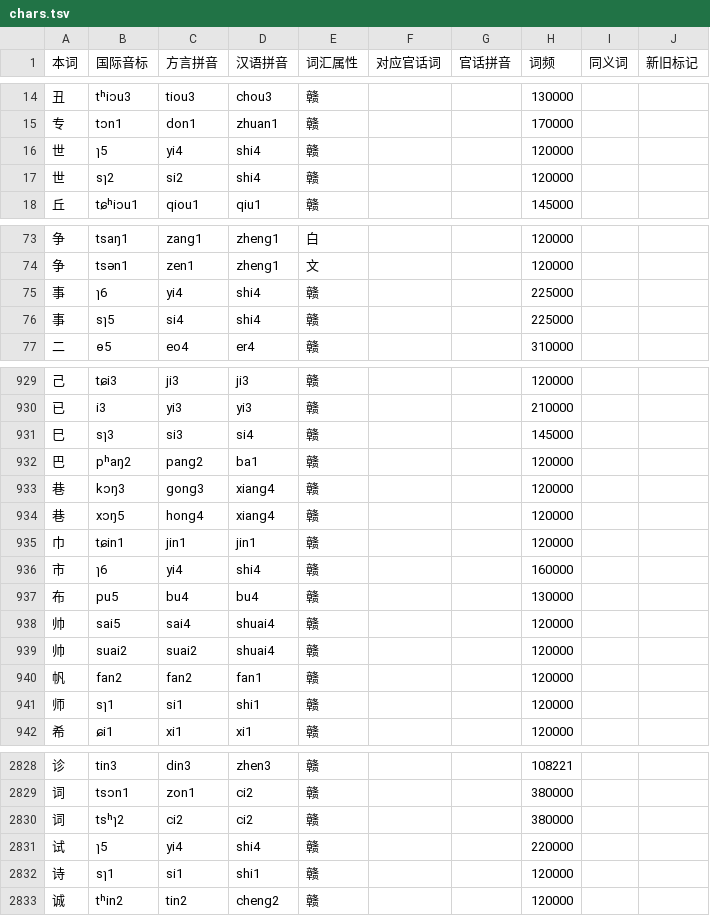
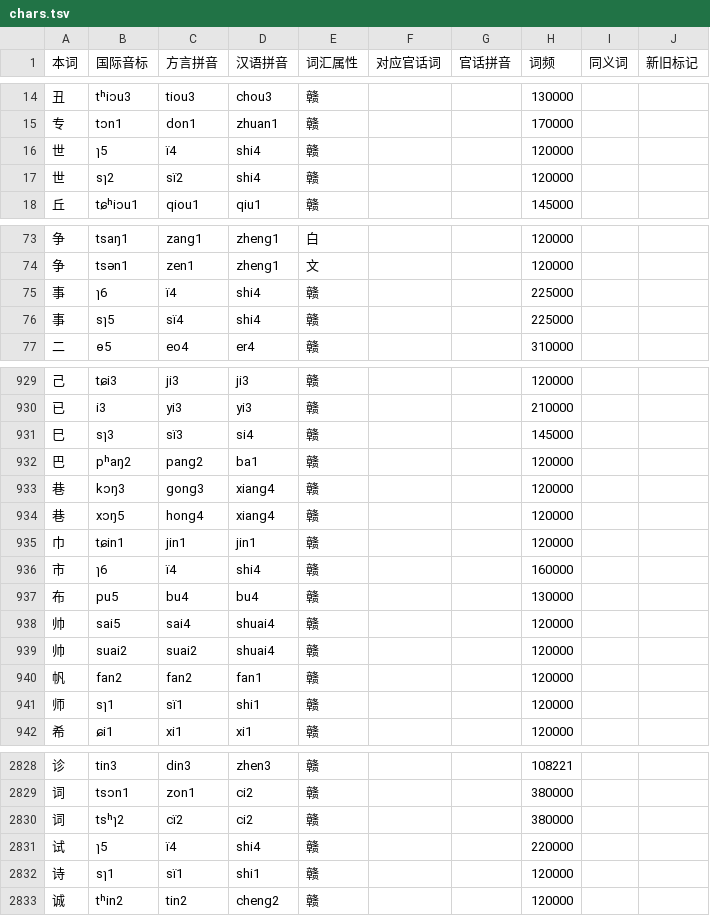
Before and after one commit to BrianIZKom1911/GonnyuGeneralIME, a TSV file: resources/regions/jingon/dictionaries/chars.tsv, drawn as a sheet; only a part is shown, gaps mark what is left out; the diff covers the shown part only.

```diff
--- a/resources/regions/jingon/dictionaries/chars.tsv
+++ b/resources/regions/jingon/dictionaries/chars.tsv
@@ -15,4 +15,4 @@
 专	tɔn1	don1	zhuan1	赣			170000		
-世	ɿ5	yi4	shi4	赣			120000		
-世	sɿ2	si2	shi4	赣			120000		
+世	ɿ5	ï4	shi4	赣			120000		
+世	sɿ2	sï2	shi4	赣			120000		
 丘	tɕʰiɔu1	qiou1	qiu1	赣			145000		
@@ -74,4 +74,4 @@
 争	tsən1	zen1	zheng1	文			120000		
-事	ɿ6	yi4	shi4	赣			225000		
-事	sɿ5	si4	shi4	赣			225000		
+事	ɿ6	ï4	shi4	赣			225000		
+事	sɿ5	sï4	shi4	赣			225000		
 二	ɵ5	eo4	er4	赣			310000		
@@ -930,3 +930,3 @@
 已	i3	yi3	yi3	赣			210000		
-巳	sɿ3	si3	si4	赣			145000		
+巳	sɿ3	sï3	si4	赣			145000		
 巴	pʰaŋ2	pang2	ba1	赣			120000		
@@ -935,3 +935,3 @@
 巾	tɕin1	jin1	jin1	赣			120000		
-市	ɿ6	yi4	shi4	赣			160000		
+市	ɿ6	ï4	shi4	赣			160000		
 布	pu5	bu4	bu4	赣			130000		
@@ -940,3 +940,3 @@
 帆	fan2	fan2	fan1	赣			120000		
-师	sɿ1	si1	shi1	赣			120000		
+师	sɿ1	sï1	shi1	赣			120000		
 希	ɕi1	xi1	xi1	赣			120000		
@@ -2829,5 +2829,5 @@
 词	tsɔn1	zon1	ci2	赣			380000		
-词	tsʰɿ2	ci2	ci2	赣			380000		
-试	ɿ5	yi4	shi4	赣			220000		
-诗	sɿ1	si1	shi1	赣			120000		
+词	tsʰɿ2	cï2	ci2	赣			380000		
+试	ɿ5	ï4	shi4	赣			220000		
+诗	sɿ1	sï1	shi1	赣			120000		
 诚	tʰin2	tin2	cheng2	赣			120000		
```
Also changed, not shown: 80 edited cells elsewhere in this file, resources/fuzzy_scheme.tsv, resources/regions/sinyi/dictionaries/chars.tsv, 20 other files.
